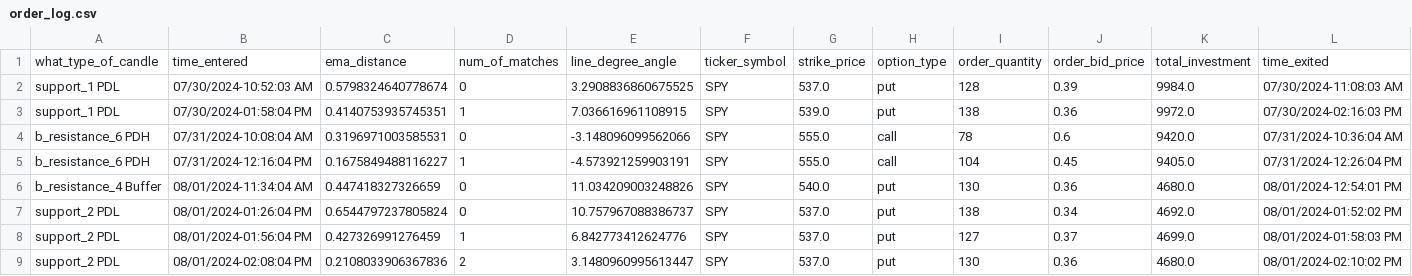
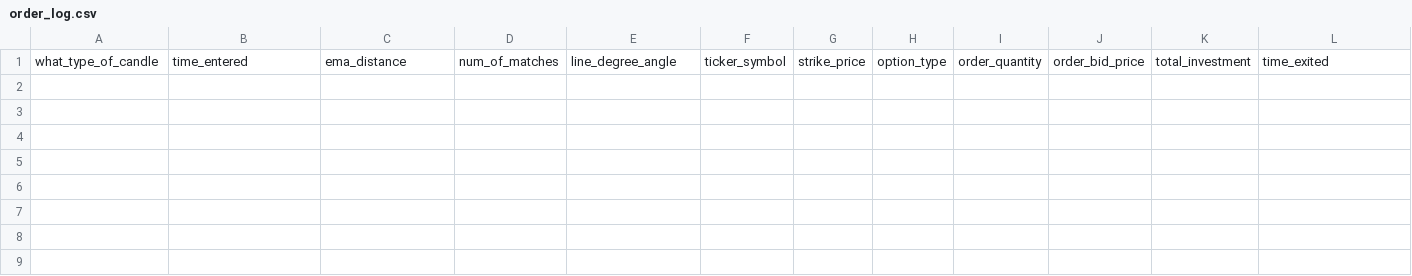
Before and after one commit to Merced3/Flag-Zone-Bot, a CSV file: order_log.csv, drawn as a sheet; only a part is shown; rows hold the shown columns only; the diff names each change by its address in the sheet, - before the commit and + after, or states it on an @@ line.

```diff
--- a/order_log.csv
+++ b/order_log.csv
-row 2: support_1 PDL | 07/30/2024-10:52:03 AM | 0.5798324640778674 | 0 | 3.2908836860675525 | SPY | 537.0 | put | 128 | 0.39 | 9984.0 | 07/30/2024-11:08:03 AM
-row 3: support_1 PDL | 07/30/2024-01:58:04 PM | 0.4140753935745351 | 1 | 7.036616961108915 | SPY | 539.0 | put | 138 | 0.36 | 9972.0 | 07/30/2024-02:16:03 PM
-row 4: b_resistance_6 PDH | 07/31/2024-10:08:04 AM | 0.3196971003585531 | 0 | -3.148096099562066 | SPY | 555.0 | call | 78 | 0.6 | 9420.0 | 07/31/2024-10:36:04 AM
-row 5: b_resistance_6 PDH | 07/31/2024-12:16:04 PM | 0.1675849488116227 | 1 | -4.573921259903191 | SPY | 555.0 | call | 104 | 0.45 | 9405.0 | 07/31/2024-12:26:04 PM
-row 6: b_resistance_4 Buffer | 08/01/2024-11:34:04 AM | 0.447418327326659 | 0 | 11.034209003248826 | SPY | 540.0 | put | 130 | 0.36 | 4680.0 | 08/01/2024-12:54:01 PM
-row 7: support_2 PDL | 08/01/2024-01:26:04 PM | 0.6544797237805824 | 0 | 10.757967088386737 | SPY | 537.0 | put | 138 | 0.34 | 4692.0 | 08/01/2024-01:52:02 PM
-row 8: support_2 PDL | 08/01/2024-01:56:04 PM | 0.427326991276459 | 1 | 6.842773412624776 | SPY | 537.0 | put | 127 | 0.37 | 4699.0 | 08/01/2024-01:58:03 PM
-row 9: support_2 PDL | 08/01/2024-02:08:04 PM | 0.2108033906367836 | 2 | 3.1480960995613447 | SPY | 537.0 | put | 130 | 0.36 | 4680.0 | 08/01/2024-02:10:02 PM
```
Also changed, not shown: 3 other files.
